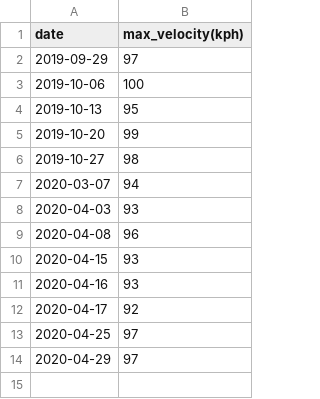
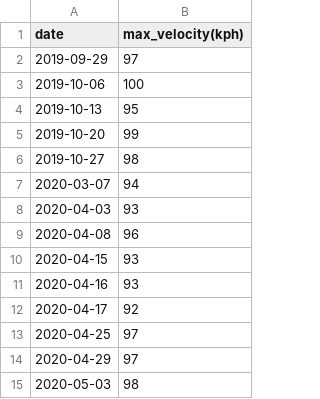
Before and after one commit to Masao-Taketani/pitching_velocity_prediction, a TSV file: data/rubber_ball_data.tsv, drawn as a sheet.

Commit message:
convinced of having more scapular mobility would increase my velocity

```diff
--- a/data/rubber_ball_data.tsv
+++ b/data/rubber_ball_data.tsv
@@ -14 +14,2 @@ date	max_velocity(kph)
 2020-04-29	97
+2020-05-03	98
```
Also changed, not shown: 1 other file.
